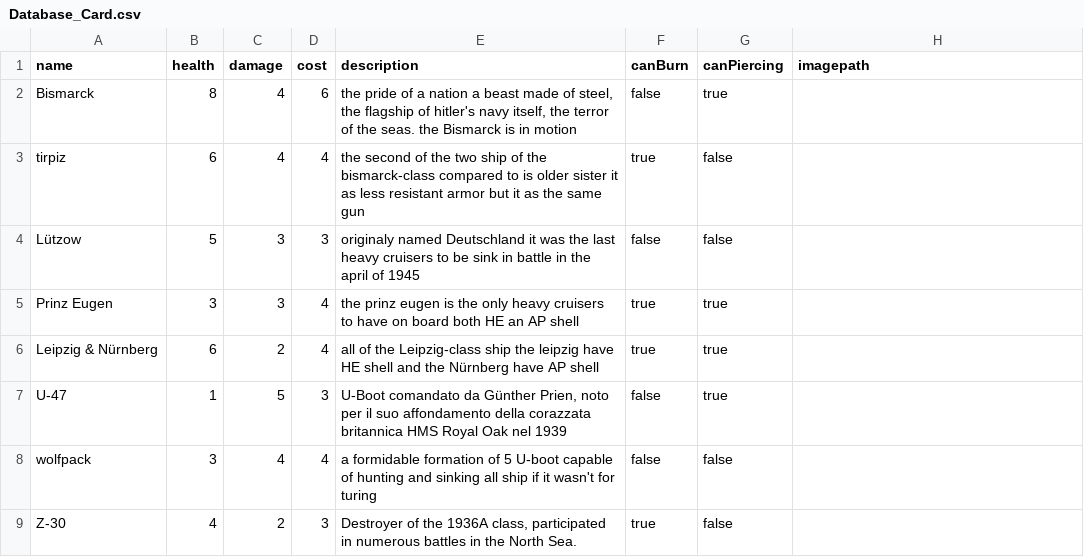
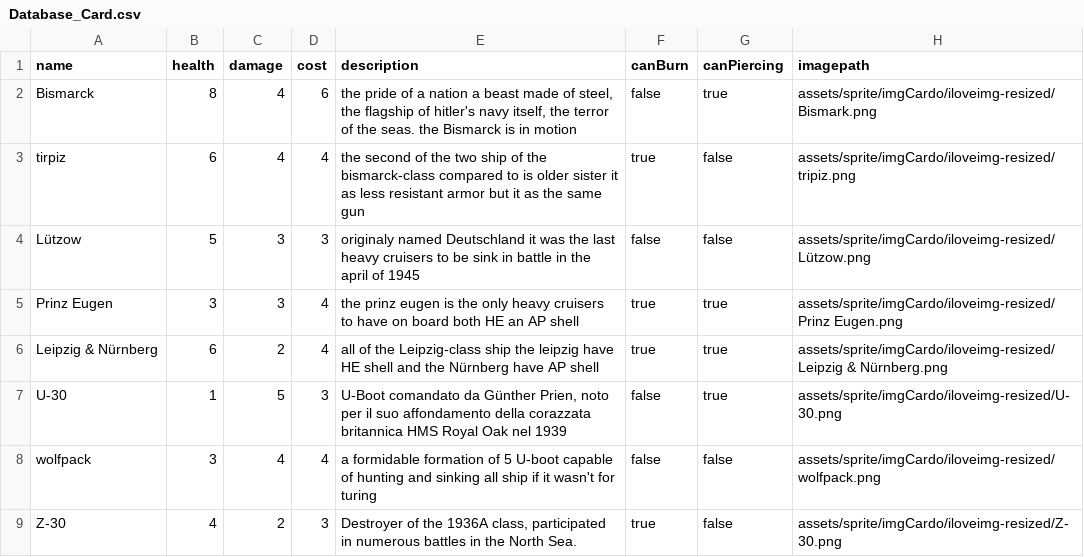
Before and after one commit to Incazzoso/G4_real_project, a CSV file: core/src/main/java/g4/group/Data/Database_Card.csv, drawn as a sheet.

```diff
--- a/core/src/main/java/g4/group/Data/Database_Card.csv
+++ b/core/src/main/java/g4/group/Data/Database_Card.csv
@@ -1,9 +1,9 @@
 name;health;damage;cost;description;canBurn;canPiercing;imagepath
-Bismarck;8;4;6;the pride of a nation a beast made of steel, the flagship of hitler's navy itself, the terror of the seas. the Bismarck is in motion;false;true
-tirpiz;6;4;4;the second of the two ship of the bismarck-class compared to is older sister it as less resistant armor but it as the same gun;true;false
-Lützow;5;3;3;originaly named Deutschland it was the last heavy cruisers to be sink in battle in the april of 1945;false;false
-Prinz Eugen;3;3;4;the prinz eugen is the only heavy cruisers to have on board both HE an AP shell;true;true
-Leipzig & Nürnberg;6;2;4;all of the Leipzig-class ship the leipzig have HE shell and the Nürnberg have AP shell;true;true
-U-47;1;5;3;U-Boot comandato da Günther Prien, noto per il suo affondamento della corazzata britannica HMS Royal Oak nel 1939;false;true
-wolfpack;3;4;4;a formidable formation of 5 U-boot capable of hunting and sinking all ship if it wasn't for turing;false;false
-Z-30;4;2;3;Destroyer of the 1936A class, participated in numerous battles in the North Sea.;true;false
+Bismarck;8;4;6;the pride of a nation a beast made of steel, the flagship of hitler's navy itself, the terror of the seas. the Bismarck is in motion;false;true;assets/sprite/imgCardo/iloveimg-resized/Bismark.png
+tirpiz;6;4;4;the second of the two ship of the bismarck-class compared to is older sister it as less resistant armor but it as the same gun;true;false;assets/sprite/imgCardo/iloveimg-resized/tripiz.png
+Lützow;5;3;3;originaly named Deutschland it was the last heavy cruisers to be sink in battle in the april of 1945;false;false;assets/sprite/imgCardo/iloveimg-resized/Lützow.png
+Prinz Eugen;3;3;4;the prinz eugen is the only heavy cruisers to have on board both HE an AP shell;true;true;assets/sprite/imgCardo/iloveimg-resized/Prinz Eugen.png
+Leipzig & Nürnberg;6;2;4;all of the Leipzig-class ship the leipzig have HE shell and the Nürnberg have AP shell;true;true;assets/sprite/imgCardo/iloveimg-resized/Leipzig & Nürnberg.png
+U-30;1;5;3;U-Boot comandato da Günther Prien, noto per il suo affondamento della corazzata britannica HMS Royal Oak nel 1939;false;true;assets/sprite/imgCardo/iloveimg-resized/U-30.png
+wolfpack;3;4;4;a formidable formation of 5 U-boot capable of hunting and sinking all ship if it wasn't for turing;false;false;assets/sprite/imgCardo/iloveimg-resized/wolfpack.png
+Z-30;4;2;3;Destroyer of the 1936A class, participated in numerous battles in the North Sea.;true;false;assets/sprite/imgCardo/iloveimg-resized/Z-30.png
```
Also changed, not shown: 4 other files.
